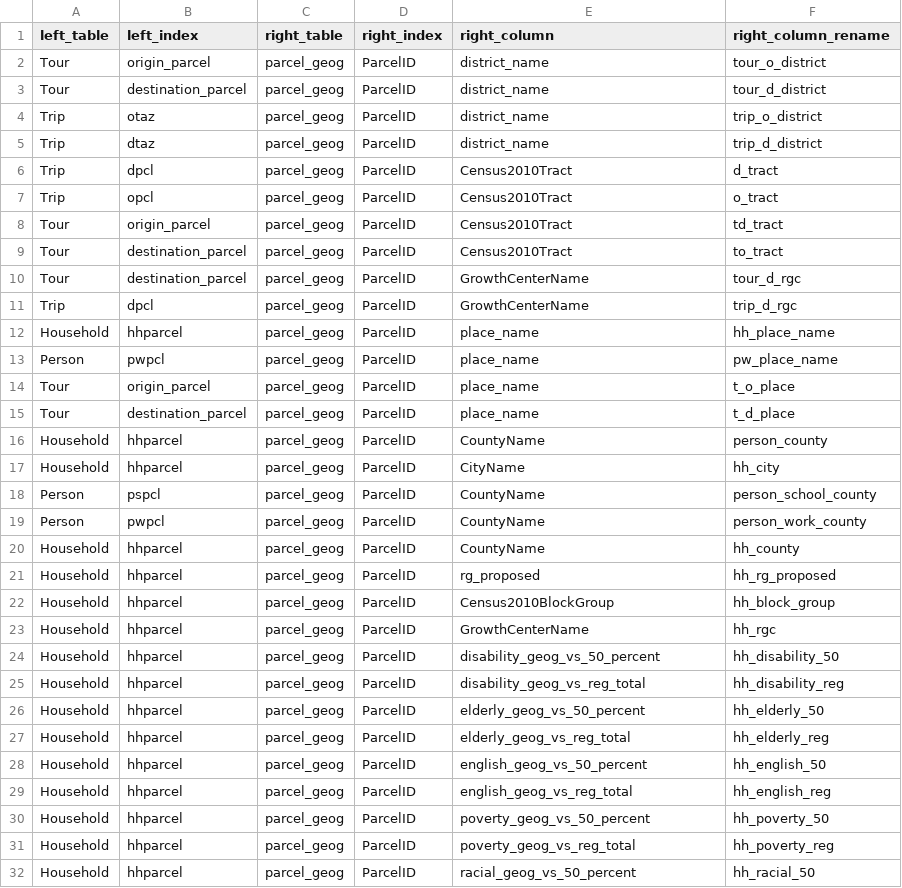
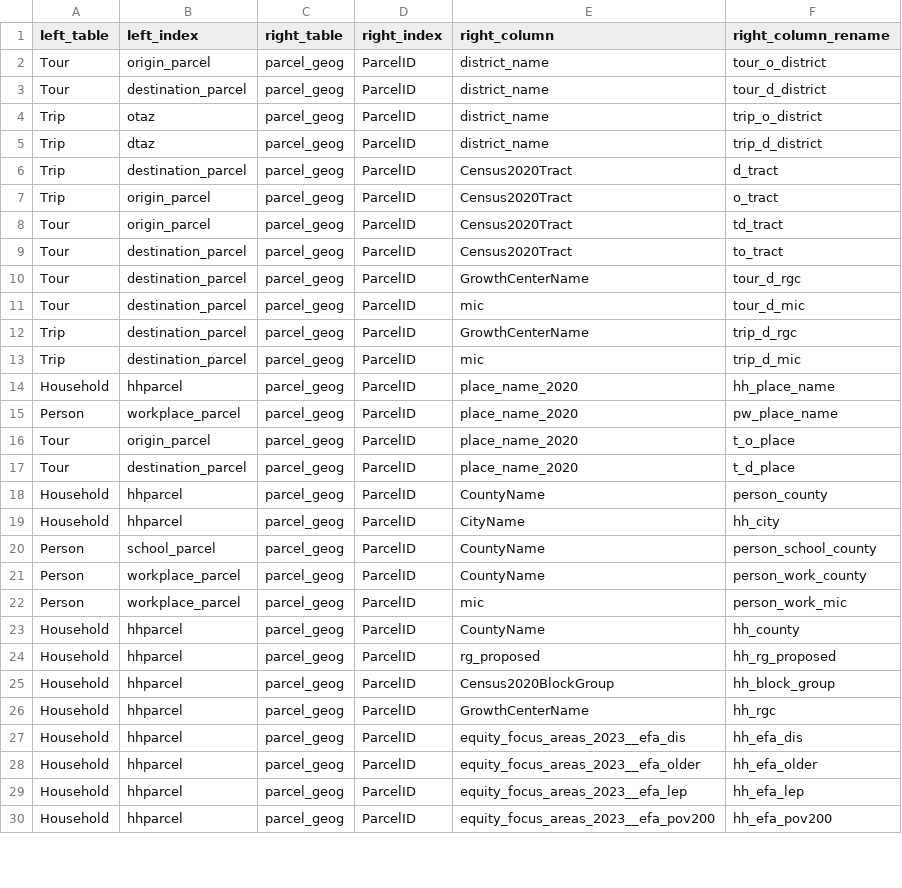
Before and after one commit to psrc/soundcast, a CSV file: inputs/model/activitysim/summaries/geography_lookup.csv, drawn as a sheet; only a part is shown; the diff covers the shown part only.

Commit message:
wrapping in parcelization to standard agg process not yet working

```diff
--- a/inputs/model/activitysim/summaries/geography_lookup.csv
+++ b/inputs/model/activitysim/summaries/geography_lookup.csv
@@ -5,28 +5,26 @@ Trip,otaz,parcel_geog,ParcelID,district_name,trip_o_district
 Trip,dtaz,parcel_geog,ParcelID,district_name,trip_d_district
-Trip,dpcl,parcel_geog,ParcelID,Census2010Tract,d_tract
-Trip,opcl,parcel_geog,ParcelID,Census2010Tract,o_tract
-Tour,origin_parcel,parcel_geog,ParcelID,Census2010Tract,td_tract
-Tour,destination_parcel,parcel_geog,ParcelID,Census2010Tract,to_tract
+Trip,destination_parcel,parcel_geog,ParcelID,Census2020Tract,d_tract
+Trip,origin_parcel,parcel_geog,ParcelID,Census2020Tract,o_tract
+Tour,origin_parcel,parcel_geog,ParcelID,Census2020Tract,td_tract
+Tour,destination_parcel,parcel_geog,ParcelID,Census2020Tract,to_tract
 Tour,destination_parcel,parcel_geog,ParcelID,GrowthCenterName,tour_d_rgc
-Trip,dpcl,parcel_geog,ParcelID,GrowthCenterName,trip_d_rgc
-Household,hhparcel,parcel_geog,ParcelID,place_name,hh_place_name
-Person,pwpcl,parcel_geog,ParcelID,place_name,pw_place_name
-Tour,origin_parcel,parcel_geog,ParcelID,place_name,t_o_place
-Tour,destination_parcel,parcel_geog,ParcelID,place_name,t_d_place
+Tour,destination_parcel,parcel_geog,ParcelID,mic,tour_d_mic
+Trip,destination_parcel,parcel_geog,ParcelID,GrowthCenterName,trip_d_rgc
+Trip,destination_parcel,parcel_geog,ParcelID,mic,trip_d_mic
+Household,hhparcel,parcel_geog,ParcelID,place_name_2020,hh_place_name
+Person,workplace_parcel,parcel_geog,ParcelID,place_name_2020,pw_place_name
+Tour,origin_parcel,parcel_geog,ParcelID,place_name_2020,t_o_place
+Tour,destination_parcel,parcel_geog,ParcelID,place_name_2020,t_d_place
 Household,hhparcel,parcel_geog,ParcelID,CountyName,person_county
 Household,hhparcel,parcel_geog,ParcelID,CityName,hh_city
-Person,pspcl,parcel_geog,ParcelID,CountyName,person_school_county
-Person,pwpcl,parcel_geog,ParcelID,CountyName,person_work_county
+Person,school_parcel,parcel_geog,ParcelID,CountyName,person_school_county
+Person,workplace_parcel,parcel_geog,ParcelID,CountyName,person_work_county
+Person,workplace_parcel,parcel_geog,ParcelID,mic,person_work_mic
 Household,hhparcel,parcel_geog,ParcelID,CountyName,hh_county
 Household,hhparcel,parcel_geog,ParcelID,rg_proposed,hh_rg_proposed
-Household,hhparcel,parcel_geog,ParcelID,Census2010BlockGroup,hh_block_group
+Household,hhparcel,parcel_geog,ParcelID,Census2020BlockGroup,hh_block_group
 Household,hhparcel,parcel_geog,ParcelID,GrowthCenterName,hh_rgc
-Household,hhparcel,parcel_geog,ParcelID,disability_geog_vs_50_percent,hh_disability_50
-Household,hhparcel,parcel_geog,ParcelID,disability_geog_vs_reg_total,hh_disability_reg
-Household,hhparcel,parcel_geog,ParcelID,elderly_geog_vs_50_percent,hh_elderly_50
-Household,hhparcel,parcel_geog,ParcelID,elderly_geog_vs_reg_total,hh_elderly_reg
-Household,hhparcel,parcel_geog,ParcelID,english_geog_vs_50_percent,hh_english_50
-Household,hhparcel,parcel_geog,ParcelID,english_geog_vs_reg_total,hh_english_reg
-Household,hhparcel,parcel_geog,ParcelID,poverty_geog_vs_50_percent,hh_poverty_50
-Household,hhparcel,parcel_geog,ParcelID,poverty_geog_vs_reg_total,hh_poverty_reg
-Household,hhparcel,parcel_geog,ParcelID,racial_geog_vs_50_percent,hh_racial_50
+Household,hhparcel,parcel_geog,ParcelID,equity_focus_areas_2023__efa_dis,hh_efa_dis
+Household,hhparcel,parcel_geog,ParcelID,equity_focus_areas_2023__efa_older,hh_efa_older
+Household,hhparcel,parcel_geog,ParcelID,equity_focus_areas_2023__efa_lep,hh_efa_lep
+Household,hhparcel,parcel_geog,ParcelID,equity_focus_areas_2023__efa_pov200,hh_efa_pov200
```
Also changed, not shown: 1 added row, 1 removed row and 6 edited cells elsewhere in this file, 5 other files.
